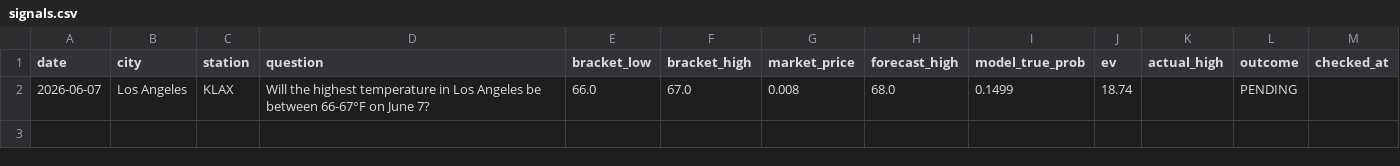
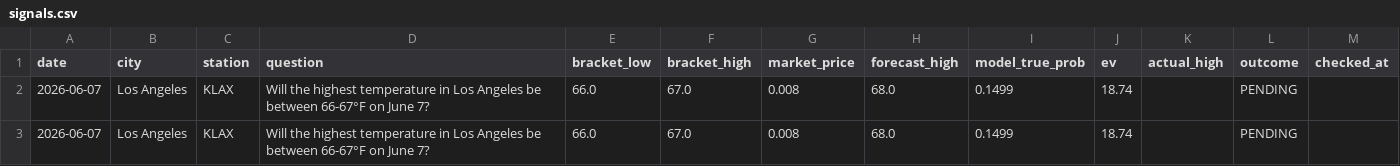
Before and after one commit to sdnwrd/PolyWeather, a CSV file: data/signals.csv, drawn as a sheet.

Commit message:
log: signals + backfill 2026-06-07

```diff
--- a/data/signals.csv
+++ b/data/signals.csv
@@ -2 +2,2 @@ date,city,station,question,bracket_low,bracket_high,market_price,forecast_high,m
 2026-06-07,Los Angeles,KLAX,Will the highest temperature in Los Angeles be between 66-67°F on June 7?,66.0,67.0,0.008,68.0,0.1499,18.74,,PENDING,
+2026-06-07,Los Angeles,KLAX,Will the highest temperature in Los Angeles be between 66-67°F on June 7?,66.0,67.0,0.008,68.0,0.1499,18.74,,PENDING,
```
